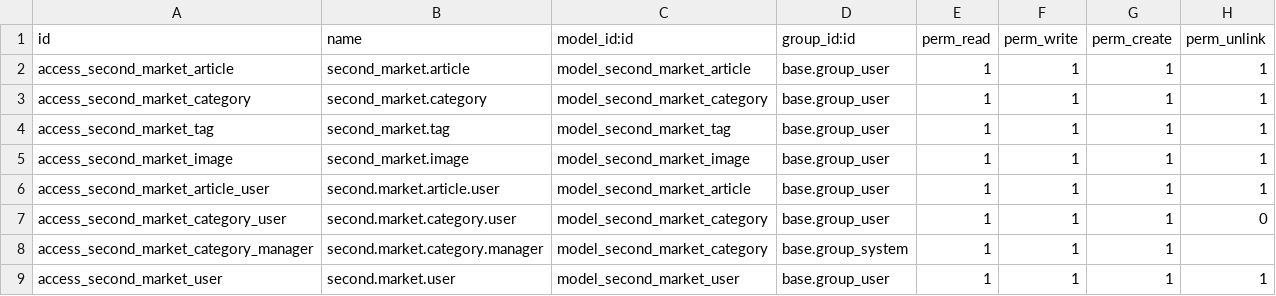
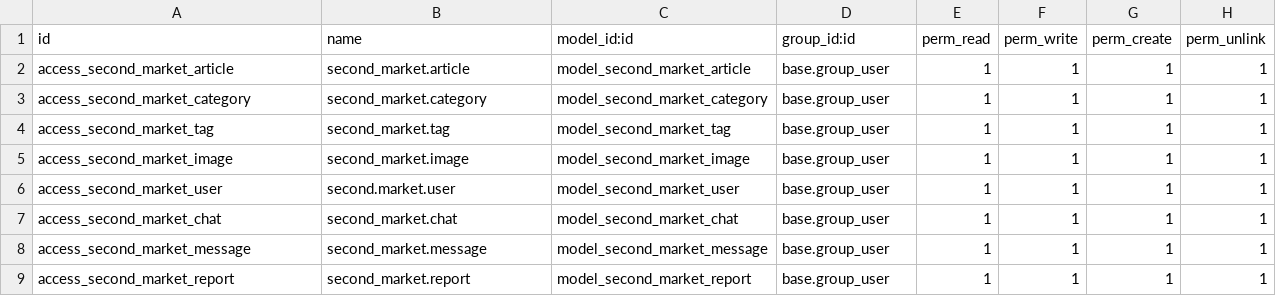
Before and after one commit to jonatan-cruz/proyecto-intermodular-dam-25-26--Jonatan-Jose-, a CSV file: custom_addons/second_market/security/ir.model.access.csv, drawn as a sheet; removed rows and columns are numbered as before the commit, all else as after; the diff names each change by its address in the sheet, - before the commit and + after, or states it on an @@ line.

Commit message:
Agregación de otros modelos: Chat y denuncia

```diff
--- a/custom_addons/second_market/security/ir.model.access.csv
+++ b/custom_addons/second_market/security/ir.model.access.csv
-row 6: access_second_market_article_user | second.market.article.user | model_second_market_article | base.group_user | 1 | 1 | 1 | 1
-row 7: access_second_market_category_user | second.market.category.user | model_second_market_category | base.group_user | 1 | 1 | 1 | 0
-row 8: access_second_market_category_manager | second.market.category.manager | model_second_market_category | base.group_system | 1 | 1 | 1
+row 7: access_second_market_chat | second_market.chat | model_second_market_chat | base.group_user | 1 | 1 | 1 | 1
+row 8: access_second_market_message | second_market.message | model_second_market_message | base.group_user | 1 | 1 | 1 | 1
+row 9: access_second_market_report | second_market.report | model_second_market_report | base.group_user | 1 | 1 | 1 | 1
```
Also changed, not shown: 9 other files.
